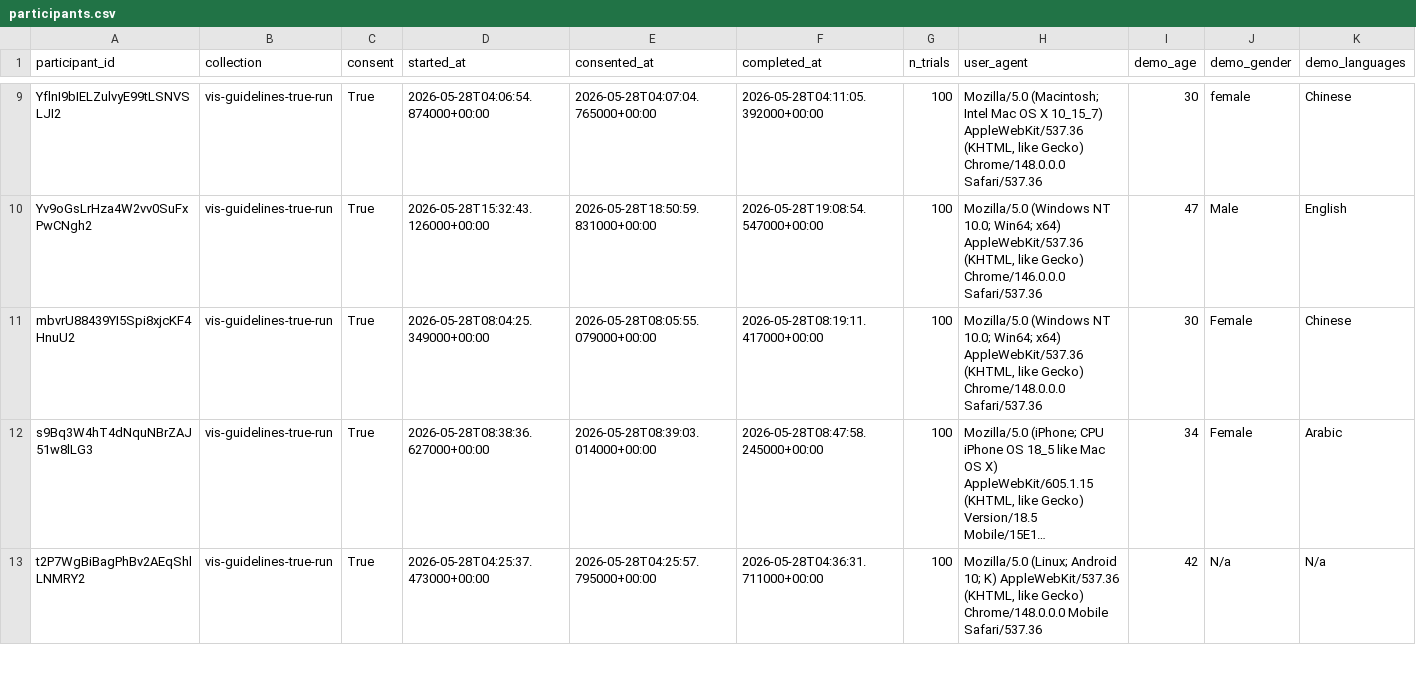
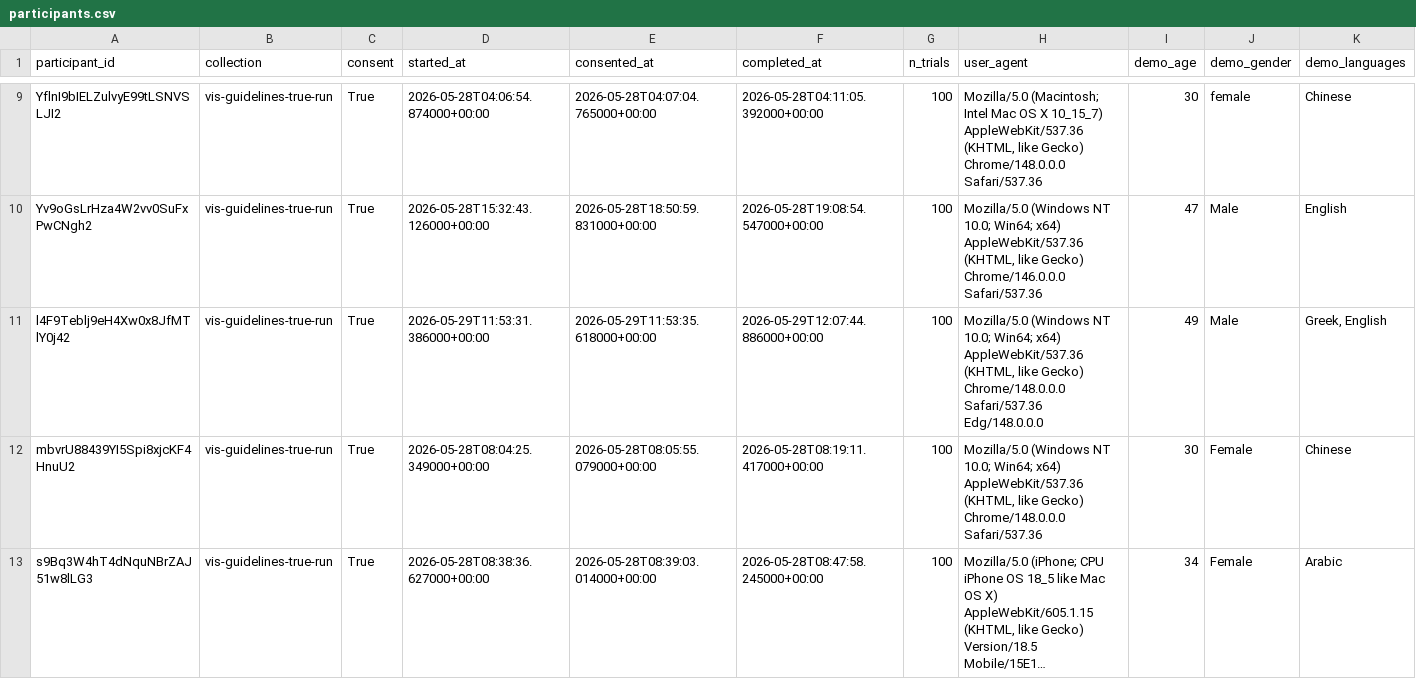
Before and after one commit to SchlossVRL/vis_guidelines, a CSV file: data/participants.csv, drawn as a sheet; only a part is shown, gaps mark what is left out; the shorter side is filled out with more unchanged rows; long unchanged cells end in …; rows hold the shown columns only; the diff names each change by its address in the sheet, - before the commit and + after, or states it on an @@ line.

Commit message:
grabbed 14 participants

```diff
--- a/data/participants.csv
+++ b/data/participants.csv
+row 11: l4F9Teblj9eH4Xw0x8JfMTlY0j42 | vis-guidelines-true-run | True | 2026-05-29T11:53:31.386000+00:00 | 2026-05-29T11:53:35.618000+00:00 | 2026-05-29T12:07:44.886000+00:00 | 100 | Mozilla/5.0 (Windows NT 10.0; Win64; x64) AppleWebKit/537.36 (KHTML, like Gecko) Chrome/148.0.0.0 Safari/537.36 Edg/148.0.0.0 | 49 | Male | Greek, English
```
Also changed, not shown: data/responses.csv, 1 other file.
